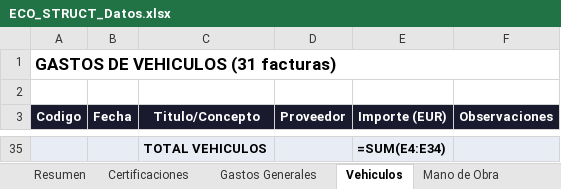
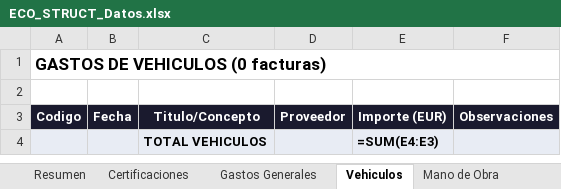
Before and after one commit to juanjosemas/dashboard, an Excel workbook: ECO_STRUCT_Datos.xlsx, sheet Vehiculos, drawn as a sheet; only a part is shown, gaps mark what is left out; values as stored, in another font and other column widths than the file's, no borders; formulas without a stored value are shown as written; addresses are those after the commit; the diff covers the shown part only; the diff names each change by its address in the sheet, - before the commit and + after, or states it on an @@ line.

```diff
--- a/ECO_STRUCT_Datos.xlsx (sheet Vehiculos)
+++ b/ECO_STRUCT_Datos.xlsx (sheet Vehiculos)
-A1 (Codigo): GASTOS DE VEHICULOS (31 facturas)
+A1 (Codigo): GASTOS DE VEHICULOS (0 facturas)
-E4 (Importe (EUR)): =SUM(E4:E34)
+E4 (Importe (EUR)): =SUM(E4:E3)
```
Also changed, not shown: 31 removed rows elsewhere in this sheet, sheet Facturas por Obra, sheet Gastos Generales, sheet Gastos por Proyecto, sheet Resumen, sheet Mano de Obra, 3 other files.
